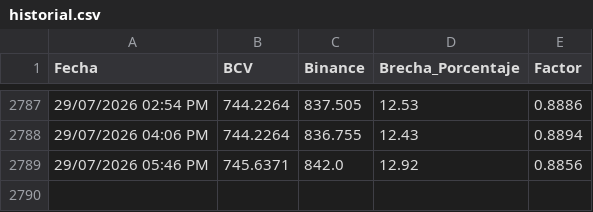
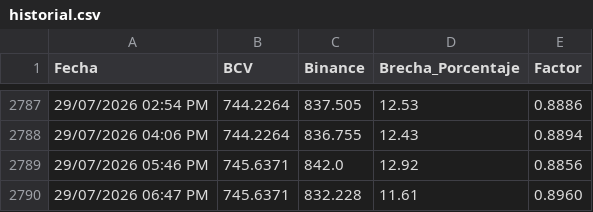
Before and after one commit to htovar21/Script_BCV_Binance, a CSV file: historial.csv, drawn as a sheet; only a part is shown, gaps mark what is left out.

```diff
--- a/historial.csv
+++ b/historial.csv
@@ -2789 +2789,2 @@ Fecha,BCV,Binance,Brecha_Porcentaje,Factor
 29/07/2026 05:46 PM,745.6371,842.0,12.92,0.8856
+29/07/2026 06:47 PM,745.6371,832.228,11.61,0.8960
```
